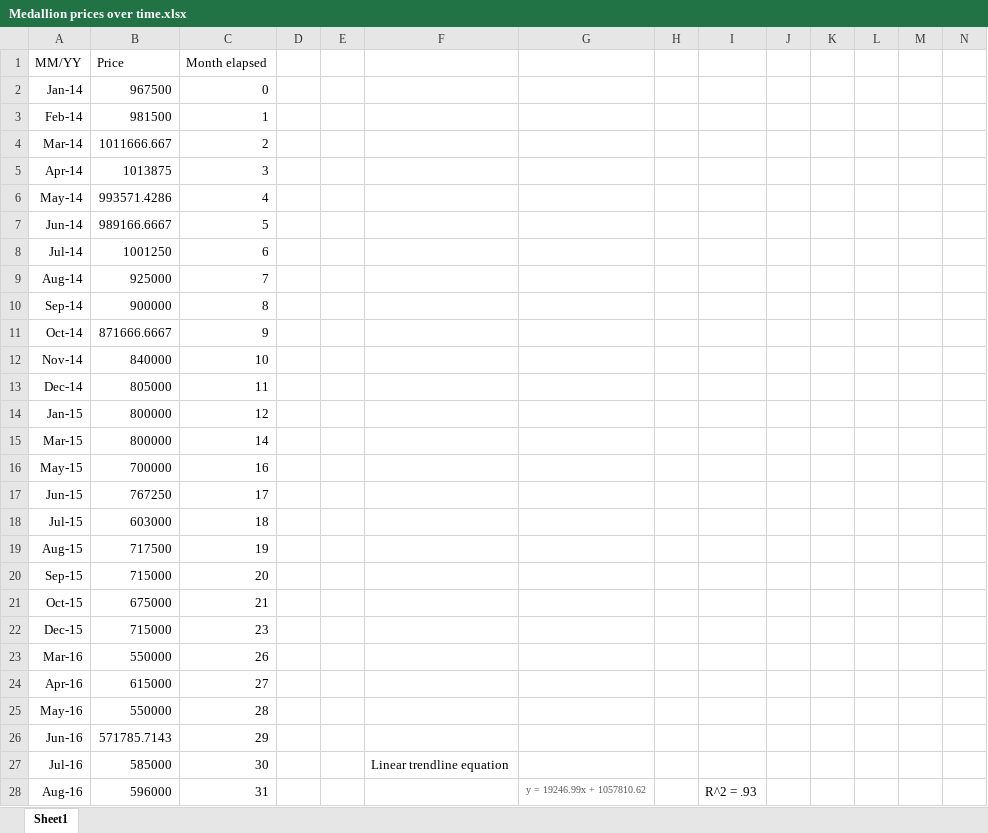
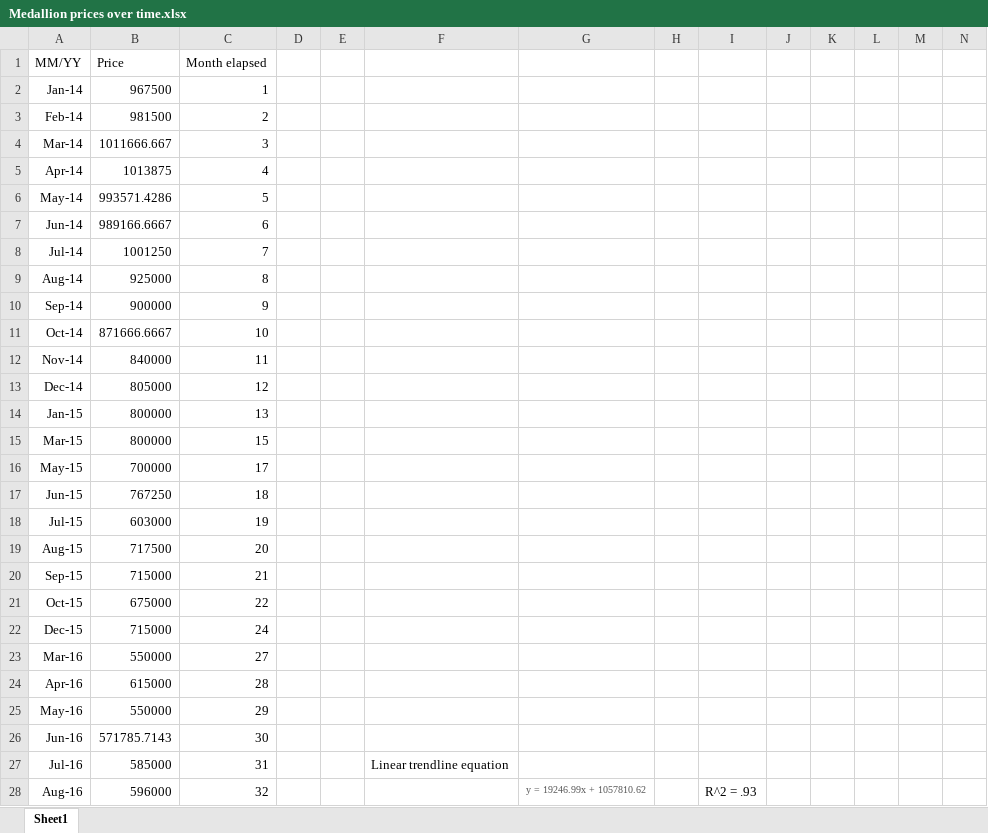
Before and after one commit to dontirun/DS3001-Case-4, an Excel workbook: Medallion prices over time.xlsx, sheet Sheet1, drawn as a sheet; only a part is shown; values as stored, in another font and other column widths than the file's, no borders; charts and pictures not drawn; the diff covers the shown part only; the diff names each change by its address in the sheet, - before the commit and + after, or states it on an @@ line.

```diff
--- a/Medallion prices over time.xlsx (sheet Sheet1)
+++ b/Medallion prices over time.xlsx (sheet Sheet1)
-C2 (Month elapsed): 0
+C2 (Month elapsed): 1
-C3 (Month elapsed): 1
+C3 (Month elapsed): 2
-C4 (Month elapsed): 2
+C4 (Month elapsed): 3
-C5 (Month elapsed): 3
+C5 (Month elapsed): 4
-C6 (Month elapsed): 4
+C6 (Month elapsed): 5
-C7 (Month elapsed): 5
+C7 (Month elapsed): 6
-C8 (Month elapsed): 6
+C8 (Month elapsed): 7
-C9 (Month elapsed): 7
+C9 (Month elapsed): 8
-C10 (Month elapsed): 8
+C10 (Month elapsed): 9
-C11 (Month elapsed): 9
+C11 (Month elapsed): 10
-C12 (Month elapsed): 10
+C12 (Month elapsed): 11
-C13 (Month elapsed): 11
+C13 (Month elapsed): 12
-C14 (Month elapsed): 12
+C14 (Month elapsed): 13
-C15 (Month elapsed): 14
+C15 (Month elapsed): 15
-C16 (Month elapsed): 16
+C16 (Month elapsed): 17
-C17 (Month elapsed): 17
+C17 (Month elapsed): 18
-C18 (Month elapsed): 18
+C18 (Month elapsed): 19
-C19 (Month elapsed): 19
+C19 (Month elapsed): 20
-C20 (Month elapsed): 20
+C20 (Month elapsed): 21
-C21 (Month elapsed): 21
+C21 (Month elapsed): 22
-C22 (Month elapsed): 23
+C22 (Month elapsed): 24
-C23 (Month elapsed): 26
+C23 (Month elapsed): 27
-C24 (Month elapsed): 27
+C24 (Month elapsed): 28
-C25 (Month elapsed): 28
+C25 (Month elapsed): 29
-C26 (Month elapsed): 29
+C26 (Month elapsed): 30
-C27 (Month elapsed): 30
+C27 (Month elapsed): 31
-C28 (Month elapsed): 31
+C28 (Month elapsed): 32
```
Also changed, not shown: 2 edited cells elsewhere in this sheet, charts or pictures, 1 other file.
